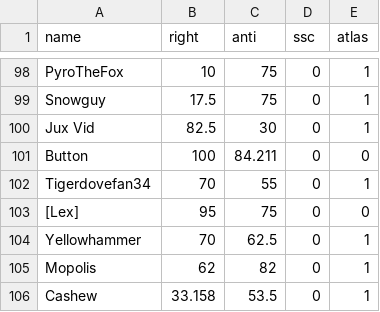
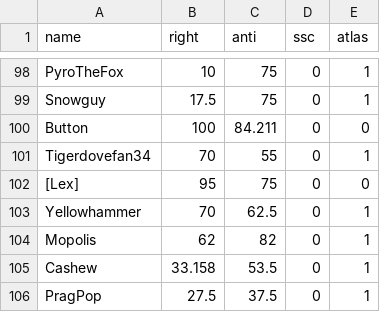
Before and after one commit to Enopoletus/quiz, a CSV file: forms.csv, drawn as a sheet; only a part is shown, gaps mark what is left out; the shorter side is filled out with more unchanged rows; the diff names each change by its address in the sheet, - before the commit and + after, or states it on an @@ line.

Commit message:
Update forms.csv

```diff
--- a/forms.csv
+++ b/forms.csv
-row 100: Jux Vid | 82.5 | 30 | 0 | 1
```
